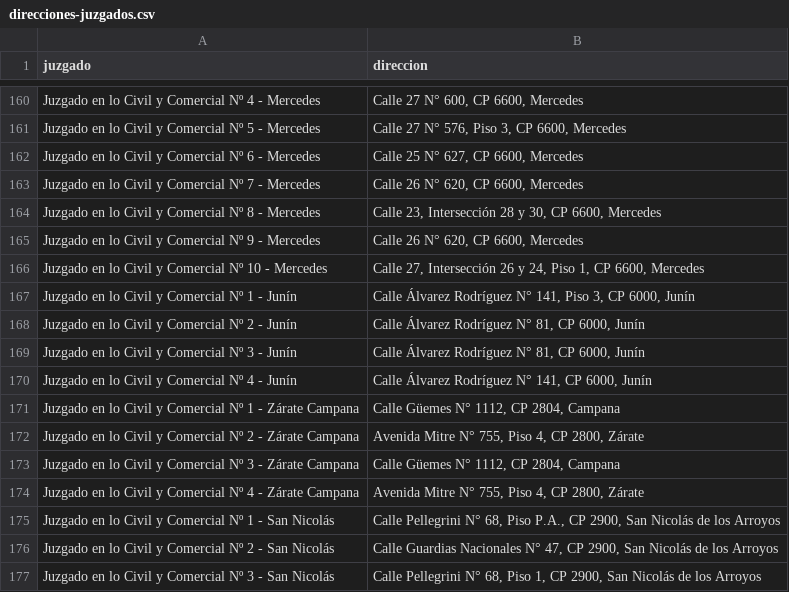
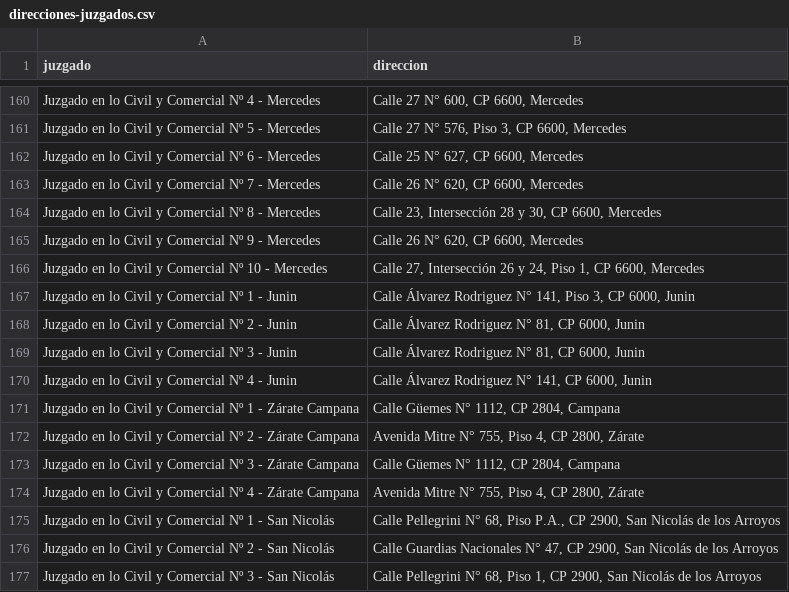
Before and after one commit to Bernheim1/notificame, a CSV file: src/assets/database/direcciones-juzgados.csv, drawn as a sheet; only a part is shown, gaps mark what is left out.

Commit message:
mejor deteccion juzgado y card obligatorio

```diff
--- a/src/assets/database/direcciones-juzgados.csv
+++ b/src/assets/database/direcciones-juzgados.csv
@@ -166,6 +166,6 @@ Juzgado en lo Civil y Comercial Nº 9 - Mercedes,"Calle 26 N° 620, CP 6600, Mer
 Juzgado en lo Civil y Comercial Nº 10 - Mercedes,"Calle 27, Intersección 26 y 24, Piso 1, CP 6600, Mercedes"
-Juzgado en lo Civil y Comercial Nº 1 - Junín,"Calle Álvarez Rodríguez N° 141, Piso 3, CP 6000, Junín"
-Juzgado en lo Civil y Comercial Nº 2 - Junín,"Calle Álvarez Rodríguez N° 81, CP 6000, Junín"
-Juzgado en lo Civil y Comercial Nº 3 - Junín,"Calle Álvarez Rodríguez N° 81, CP 6000, Junín"
-Juzgado en lo Civil y Comercial Nº 4 - Junín,"Calle Álvarez Rodríguez N° 141, CP 6000, Junín"
+Juzgado en lo Civil y Comercial Nº 1 - Junin,"Calle Álvarez Rodriguez N° 141, Piso 3, CP 6000, Junin"
+Juzgado en lo Civil y Comercial Nº 2 - Junin,"Calle Álvarez Rodriguez N° 81, CP 6000, Junin"
+Juzgado en lo Civil y Comercial Nº 3 - Junin,"Calle Álvarez Rodriguez N° 81, CP 6000, Junin"
+Juzgado en lo Civil y Comercial Nº 4 - Junin,"Calle Álvarez Rodriguez N° 141, CP 6000, Junin"
 Juzgado en lo Civil y Comercial Nº 1 - Zárate Campana,"Calle Güemes N° 1112, CP 2804, Campana"
```
Also changed, not shown: 4 other files.
